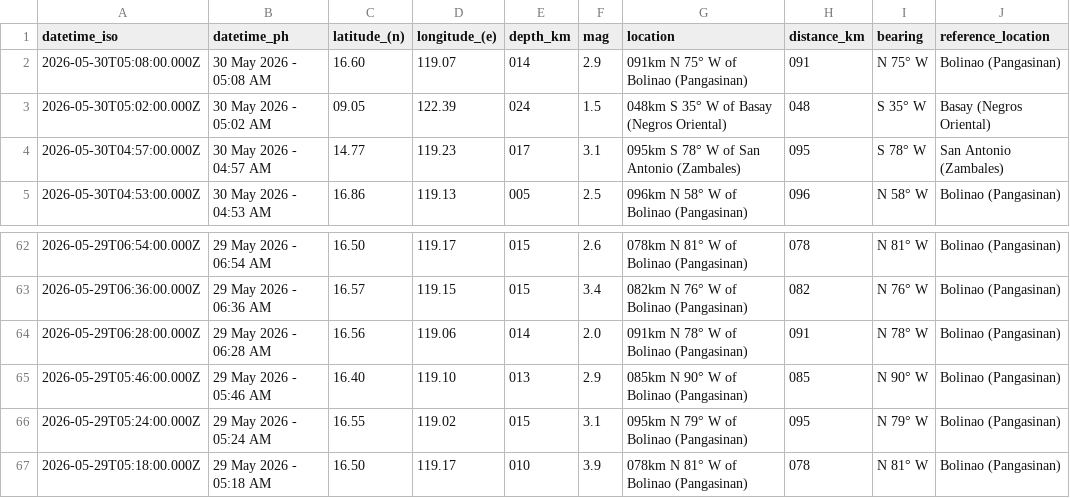
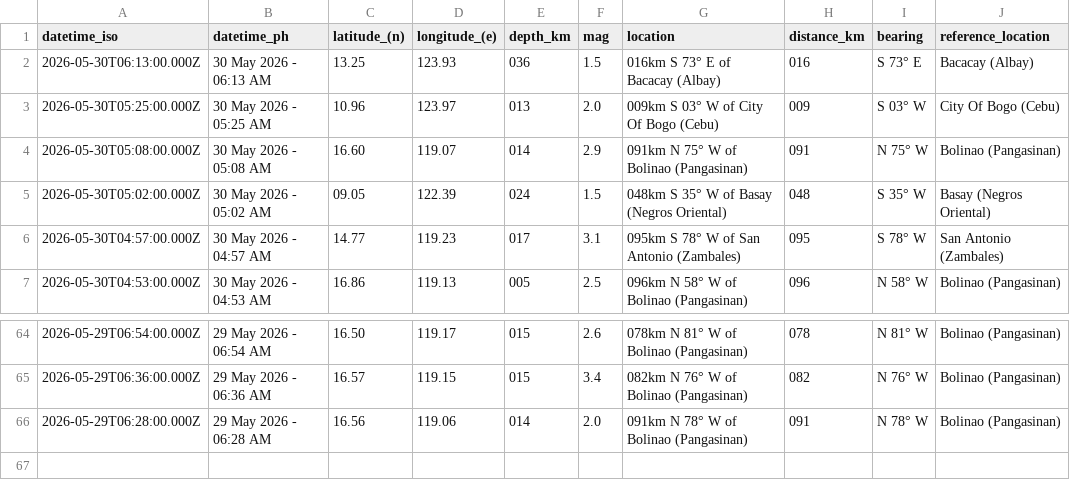
Before and after one commit to chamthesleeptalker/earthquake-tracker, a CSV file: earthquakes_past_24_hours.csv, drawn as a sheet; only a part is shown, gaps mark what is left out; removed rows and columns are numbered as before the commit, all else as after; the diff names each change by its address in the sheet, - before the commit and + after, or states it on an @@ line.

```diff
--- a/earthquakes_past_24_hours.csv
+++ b/earthquakes_past_24_hours.csv
+row 2: 2026-05-30T06:13:00.000Z | 30 May 2026 - 06:13 AM | 13.25 | 123.93 | 036 | 1.5 | 016km S 73° E of Bacacay (Albay) | 016 | S 73° E | Bacacay (Albay)
+row 3: 2026-05-30T05:25:00.000Z | 30 May 2026 - 05:25 AM | 10.96 | 123.97 | 013 | 2.0 | 009km S 03° W of City Of Bogo (Cebu) | 009 | S 03° W | City Of Bogo (Cebu)
-row 65: 2026-05-29T05:46:00.000Z | 29 May 2026 - 05:46 AM | 16.40 | 119.10 | 013 | 2.9 | 085km N 90° W of Bolinao (Pangasinan) | 085 | N 90° W | Bolinao (Pangasinan)
-row 66: 2026-05-29T05:24:00.000Z | 29 May 2026 - 05:24 AM | 16.55 | 119.02 | 015 | 3.1 | 095km N 79° W of Bolinao (Pangasinan) | 095 | N 79° W | Bolinao (Pangasinan)
-row 67: 2026-05-29T05:18:00.000Z | 29 May 2026 - 05:18 AM | 16.50 | 119.17 | 010 | 3.9 | 078km N 81° W of Bolinao (Pangasinan) | 078 | N 81° W | Bolinao (Pangasinan)
```
Also changed, not shown: earthquake_summary_stats.csv, earthquakes_past_7_days.csv, 5 other files.
